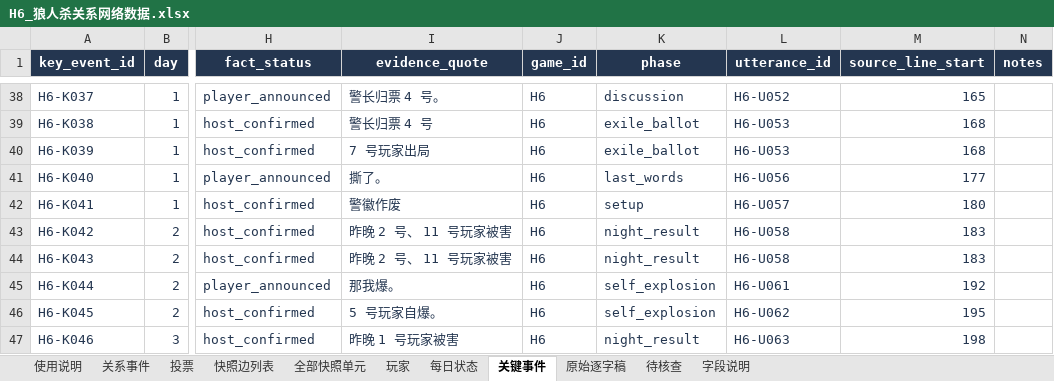
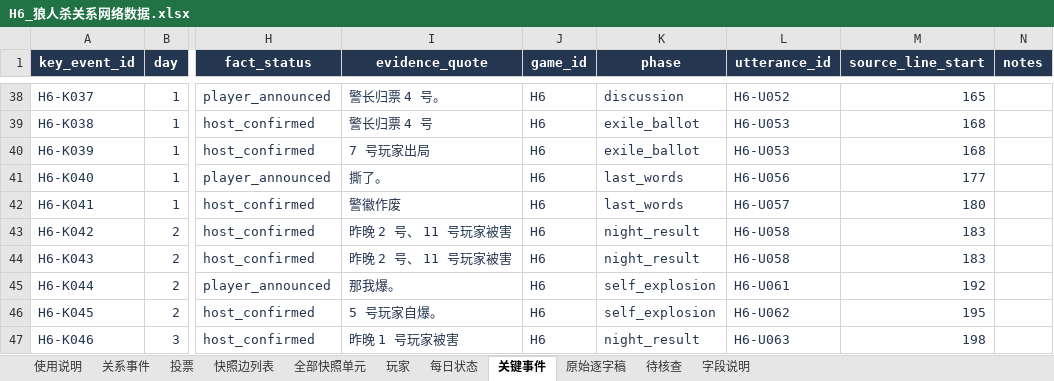
Before and after one commit to Noelfish6/werewolf-network, an Excel workbook: datasets/human/H6/H6_狼人杀关系网络数据.xlsx, sheet 关键事件, drawn as a sheet; only a part is shown, gaps mark what is left out; values as stored, in another font and other column widths than the file's, no borders; table styles not drawn; the diff names each change by its address in the sheet, - before the commit and + after, or states it on an @@ line.

```diff
--- a/datasets/human/H6/H6_狼人杀关系网络数据.xlsx (sheet 关键事件)
+++ b/datasets/human/H6/H6_狼人杀关系网络数据.xlsx (sheet 关键事件)
-K42 (phase): setup
+K42 (phase): last_words
```
Also changed, not shown: sheet 原始逐字稿, 11 other files.
